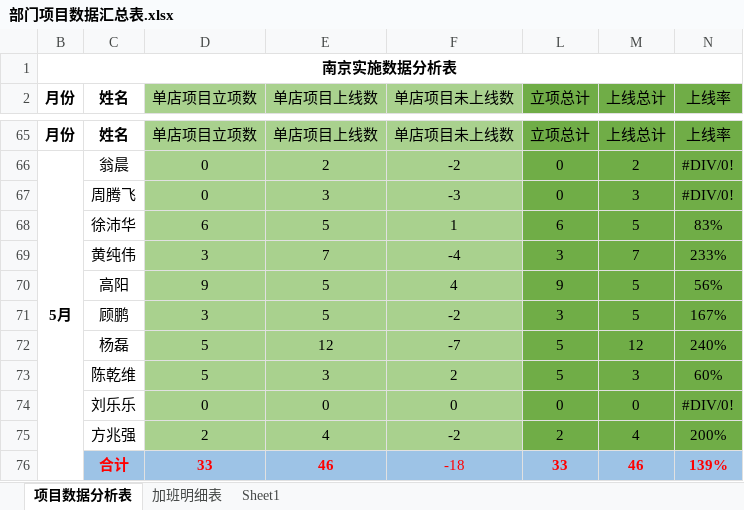
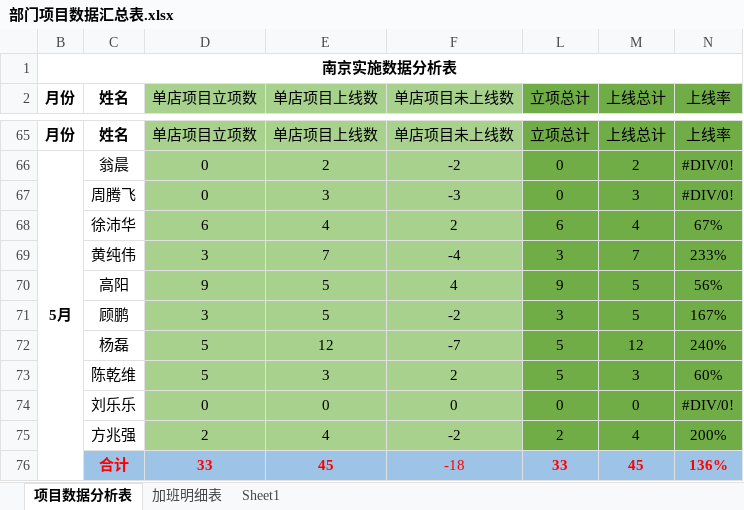
Before and after one commit to zhanglei601396810/NanJing, an Excel workbook: 部门项目数据汇总表.xlsx, sheet 项目数据分析表, drawn as a sheet; only a part is shown, gaps mark what is left out; values as stored, in another font and other column widths than the file's, no borders; removed rows and columns are numbered as before the commit, all else as after; the diff names each change by its address in the sheet, - before the commit and + after, or states it on an @@ line.

```diff
--- a/部门项目数据汇总表.xlsx (sheet 项目数据分析表)
+++ b/部门项目数据汇总表.xlsx (sheet 项目数据分析表)
-row 68:  | 徐沛华 | 6 | 5 | 1 | 6 | 5 | 83%
+row 68:  | 徐沛华 | 6 | 4 | 2 | 6 | 4 | 67%
-E76 (单店项目上线数): 46
+E76 (单店项目上线数): 45
-M76 (上线总计): 46
+M76 (上线总计): 45
-N76 (上线率): 139%
+N76 (上线率): 136%
```
Also changed, not shown: 周数据/《实施上线数据统计表》-杨磊.xlsx.
